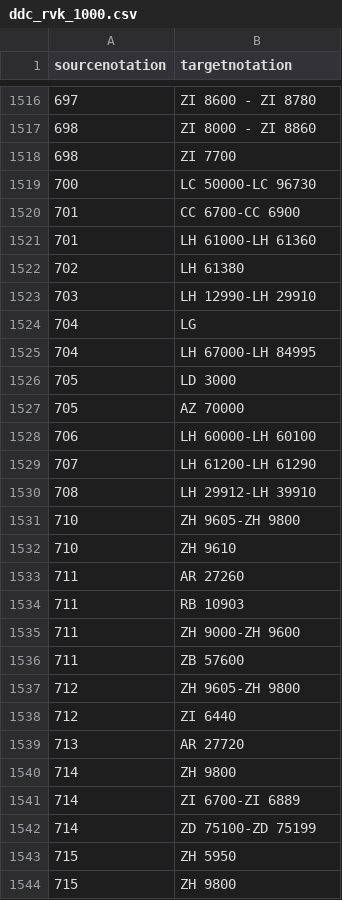
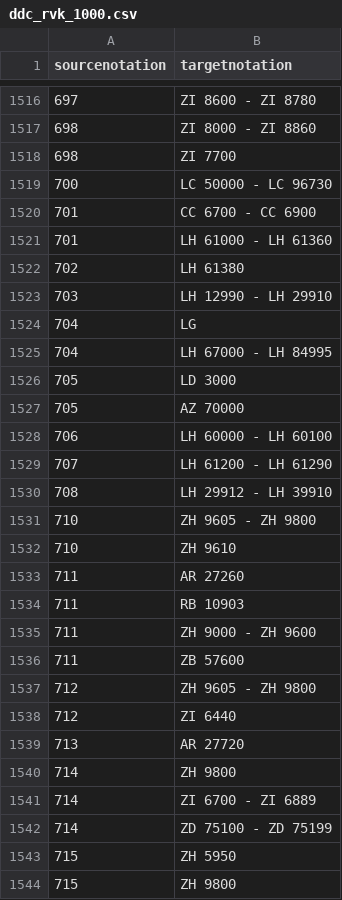
Before and after one commit to gbv/cocoda-mappings, a CSV file: mappings/csv/ddc_rvk_1000.csv, drawn as a sheet; only a part is shown, gaps mark what is left out; the diff covers the shown part only.

```diff
--- a/mappings/csv/ddc_rvk_1000.csv
+++ b/mappings/csv/ddc_rvk_1000.csv
@@ -1518,15 +1518,15 @@ sourcenotation;targetnotation
 698;ZI 7700
-700;LC 50000-LC 96730
-701;CC 6700-CC 6900
-701;LH 61000-LH 61360
+700;LC 50000 - LC 96730
+701;CC 6700 - CC 6900
+701;LH 61000 - LH 61360
 702;LH 61380
-703;LH 12990-LH 29910
+703;LH 12990 - LH 29910
 704;LG
-704;LH 67000-LH 84995
+704;LH 67000 - LH 84995
 705;LD 3000
 705;AZ 70000
-706;LH 60000-LH 60100
-707;LH 61200-LH 61290
-708;LH 29912-LH 39910
-710;ZH 9605-ZH 9800
+706;LH 60000 - LH 60100
+707;LH 61200 - LH 61290
+708;LH 29912 - LH 39910
+710;ZH 9605 - ZH 9800
 710;ZH 9610
@@ -1534,5 +1534,5 @@ sourcenotation;targetnotation
 711;RB 10903
-711;ZH 9000-ZH 9600
+711;ZH 9000 - ZH 9600
 711;ZB 57600
-712;ZH 9605-ZH 9800
+712;ZH 9605 - ZH 9800
 712;ZI 6440
@@ -1540,4 +1540,4 @@ sourcenotation;targetnotation
 714;ZH 9800
-714;ZI 6700-ZI 6889
-714;ZD 75100-ZD 75199
+714;ZI 6700 - ZI 6889
+714;ZD 75100 - ZD 75199
 715;ZH 5950
```
Also changed, not shown: 15 edited cells elsewhere in this file, 1 other file.
